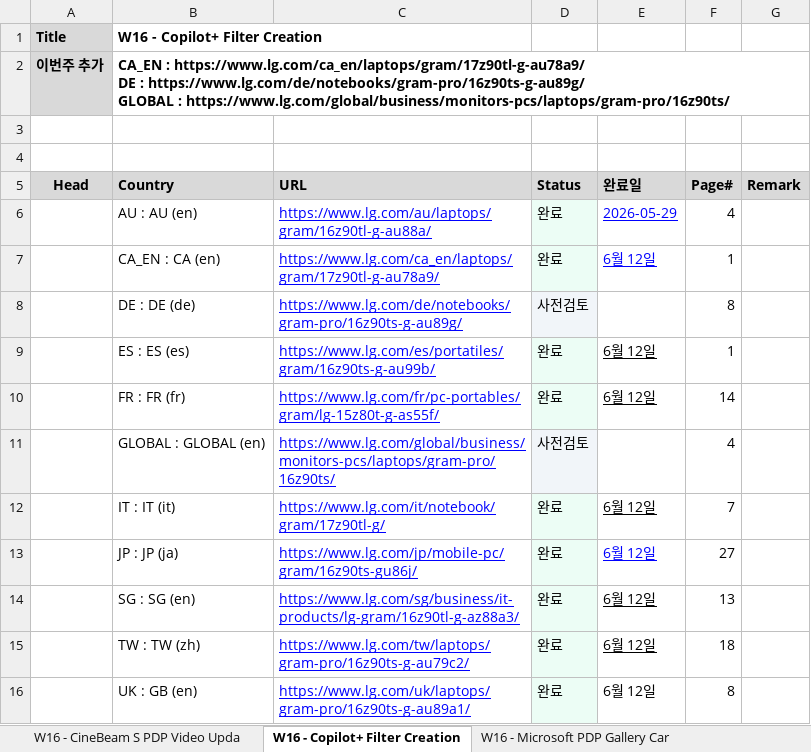
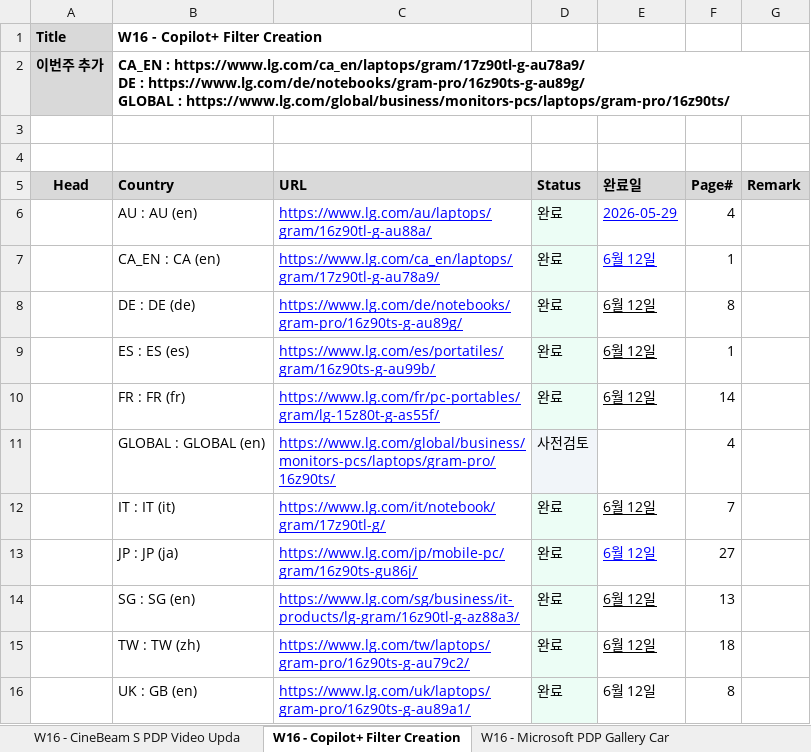
Before and after one commit to towdew/hs-dashboard, an Excel workbook: it/Global Request.xlsx, sheet W16 - Copilot+ Filter Creation, drawn as a sheet; values as stored, in another font and other column widths than the file's, no borders; the diff names each change by its address in the sheet, - before the commit and + after, or states it on an @@ line.

```diff
--- a/it/Global Request.xlsx (sheet W16 - Copilot+ Filter Creation)
+++ b/it/Global Request.xlsx (sheet W16 - Copilot+ Filter Creation)
-D8 (Status): 사전검토
+D8 (Status): 완료
-E8 (완료일): (empty)
+E8 (완료일): 6월 12일
```
Also changed, not shown: 3 other files.
